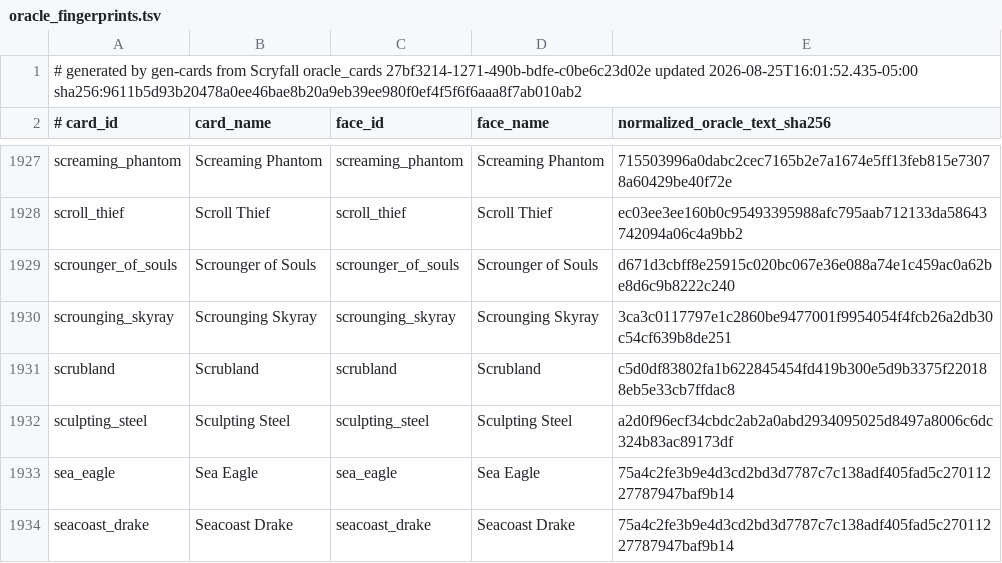
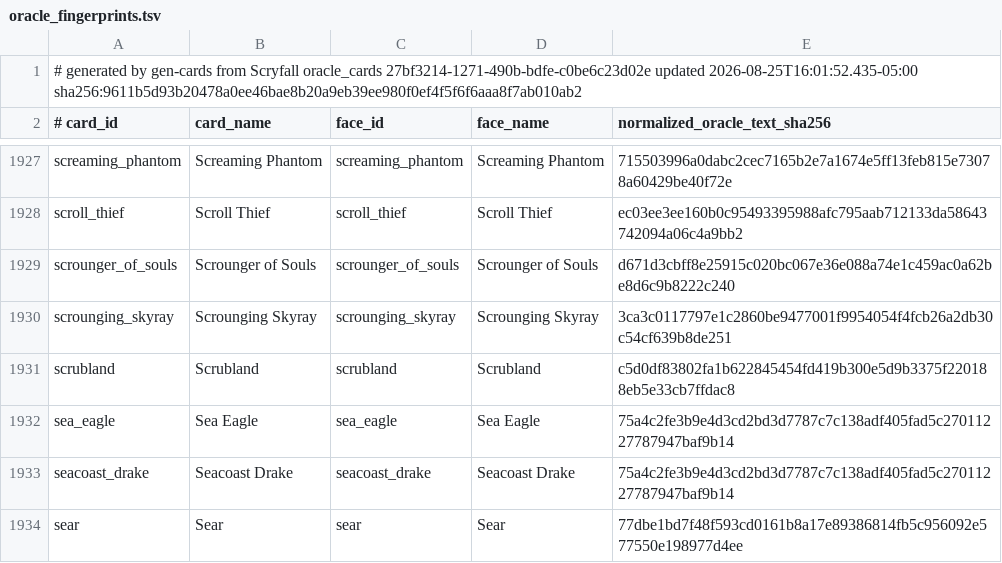
Before and after one commit to pizzaninja188/Cockatrice, a TSV file: tricerules/tricerules-cards/presentation/oracle_fingerprints.tsv, drawn as a sheet; only a part is shown, gaps mark what is left out; the shorter side is filled out with more unchanged rows; the diff names each change by its address in the sheet, - before the commit and + after, or states it on an @@ line.

Commit message:
Retract incomplete Sculpting Steel admission

```diff
--- a/tricerules/tricerules-cards/presentation/oracle_fingerprints.tsv
+++ b/tricerules/tricerules-cards/presentation/oracle_fingerprints.tsv
-row 1932: sculpting_steel | Sculpting Steel | sculpting_steel | Sculpting Steel | a2d0f96ecf34cbdc2ab2a0abd2934095025d8497a8006c6dc324b83ac89173df
```
Also changed, not shown: 4 other files.
